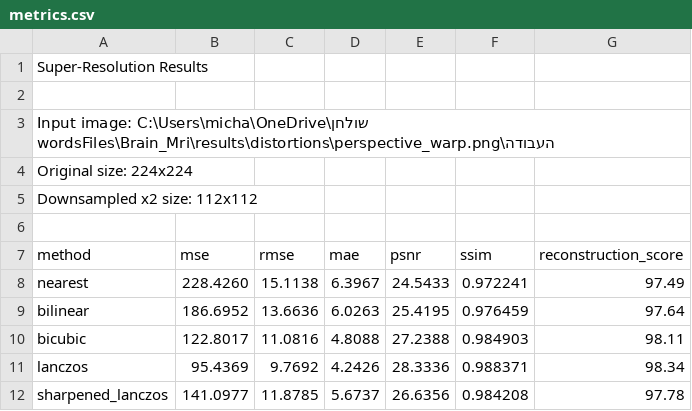
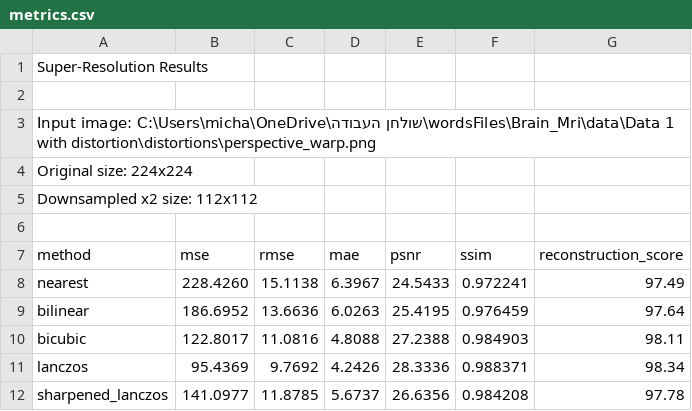
Before and after one commit to michaelkhadarkevich/Digital-Image-Processing, a CSV file: result/results task 2/super_resolution/distortions/perspective_warp/metrics.csv, drawn as a sheet.

```diff
--- a/result/results task 2/super_resolution/distortions/perspective_warp/metrics.csv
+++ b/result/results task 2/super_resolution/distortions/perspective_warp/metrics.csv
@@ -2,3 +2,3 @@ Super-Resolution Results
 
-Input image: C:\Users\micha\OneDrive\שולחן העבודה\wordsFiles\Brain_Mri\results\distortions\perspective_warp.png
+Input image: C:\Users\micha\OneDrive\שולחן העבודה\wordsFiles\Brain_Mri\data\Data 1 with distortion\distortions\perspective_warp.png
 Original size: 224x224
```
Also changed, not shown: result/results task 2/super_resolution/distortions/barrel_distortion/metrics.csv, result/results task 2/super_resolution/distortions/brightness_contrast/metrics.csv, 38 other files.
